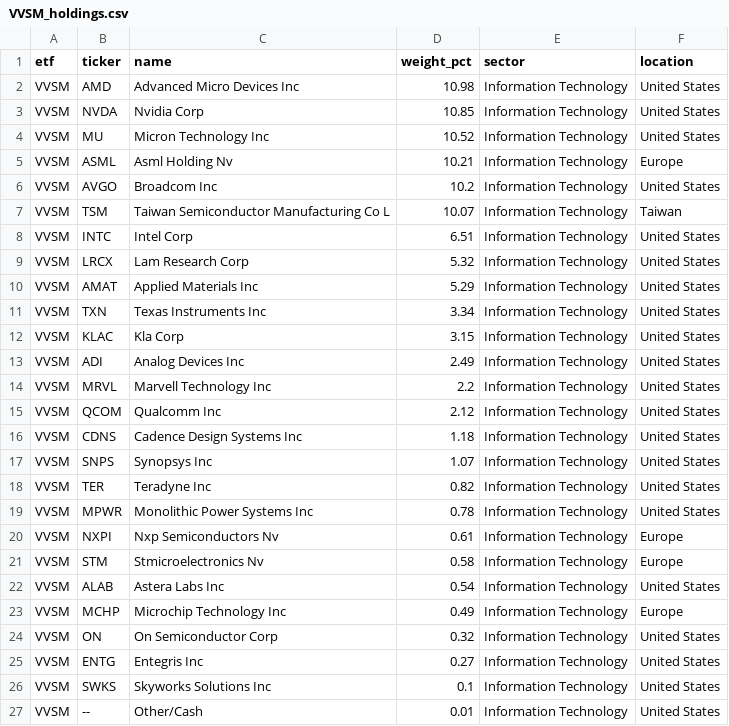
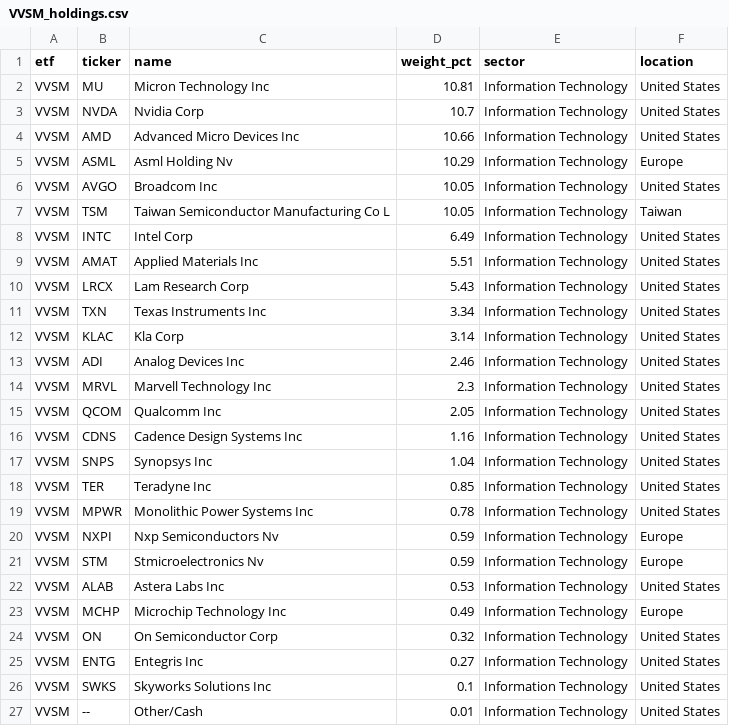
Before and after one commit to AndyOPDev/portfolio-tracker, a CSV file: data/holdings/VVSM_holdings.csv, drawn as a sheet.

```diff
--- a/data/holdings/VVSM_holdings.csv
+++ b/data/holdings/VVSM_holdings.csv
@@ -1,23 +1,23 @@
 etf,ticker,name,weight_pct,sector,location
-VVSM,AMD,Advanced Micro Devices Inc,10.98,Information Technology,United States
-VVSM,NVDA,Nvidia Corp,10.85,Information Technology,United States
-VVSM,MU,Micron Technology Inc,10.52,Information Technology,United States
-VVSM,ASML,Asml Holding Nv,10.21,Information Technology,Europe
-VVSM,AVGO,Broadcom Inc,10.2,Information Technology,United States
-VVSM,TSM,Taiwan Semiconductor Manufacturing Co L,10.07,Information Technology,Taiwan
-VVSM,INTC,Intel Corp,6.51,Information Technology,United States
-VVSM,LRCX,Lam Research Corp,5.32,Information Technology,United States
-VVSM,AMAT,Applied Materials Inc,5.29,Information Technology,United States
+VVSM,MU,Micron Technology Inc,10.81,Information Technology,United States
+VVSM,NVDA,Nvidia Corp,10.7,Information Technology,United States
+VVSM,AMD,Advanced Micro Devices Inc,10.66,Information Technology,United States
+VVSM,ASML,Asml Holding Nv,10.29,Information Technology,Europe
+VVSM,AVGO,Broadcom Inc,10.05,Information Technology,United States
+VVSM,TSM,Taiwan Semiconductor Manufacturing Co L,10.05,Information Technology,Taiwan
+VVSM,INTC,Intel Corp,6.49,Information Technology,United States
+VVSM,AMAT,Applied Materials Inc,5.51,Information Technology,United States
+VVSM,LRCX,Lam Research Corp,5.43,Information Technology,United States
 VVSM,TXN,Texas Instruments Inc,3.34,Information Technology,United States
-VVSM,KLAC,Kla Corp,3.15,Information Technology,United States
-VVSM,ADI,Analog Devices Inc,2.49,Information Technology,United States
-VVSM,MRVL,Marvell Technology Inc,2.2,Information Technology,United States
-VVSM,QCOM,Qualcomm Inc,2.12,Information Technology,United States
-VVSM,CDNS,Cadence Design Systems Inc,1.18,Information Technology,United States
-VVSM,SNPS,Synopsys Inc,1.07,Information Technology,United States
-VVSM,TER,Teradyne Inc,0.82,Information Technology,United States
+VVSM,KLAC,Kla Corp,3.14,Information Technology,United States
+VVSM,ADI,Analog Devices Inc,2.46,Information Technology,United States
+VVSM,MRVL,Marvell Technology Inc,2.3,Information Technology,United States
+VVSM,QCOM,Qualcomm Inc,2.05,Information Technology,United States
+VVSM,CDNS,Cadence Design Systems Inc,1.16,Information Technology,United States
+VVSM,SNPS,Synopsys Inc,1.04,Information Technology,United States
+VVSM,TER,Teradyne Inc,0.85,Information Technology,United States
 VVSM,MPWR,Monolithic Power Systems Inc,0.78,Information Technology,United States
-VVSM,NXPI,Nxp Semiconductors Nv,0.61,Information Technology,Europe
-VVSM,STM,Stmicroelectronics Nv,0.58,Information Technology,Europe
-VVSM,ALAB,Astera Labs Inc,0.54,Information Technology,United States
+VVSM,NXPI,Nxp Semiconductors Nv,0.59,Information Technology,Europe
+VVSM,STM,Stmicroelectronics Nv,0.59,Information Technology,Europe
+VVSM,ALAB,Astera Labs Inc,0.53,Information Technology,United States
 VVSM,MCHP,Microchip Technology Inc,0.49,Information Technology,Europe
```
Also changed, not shown: data/holdings/XNAS_holdings.csv, 4 other files.
